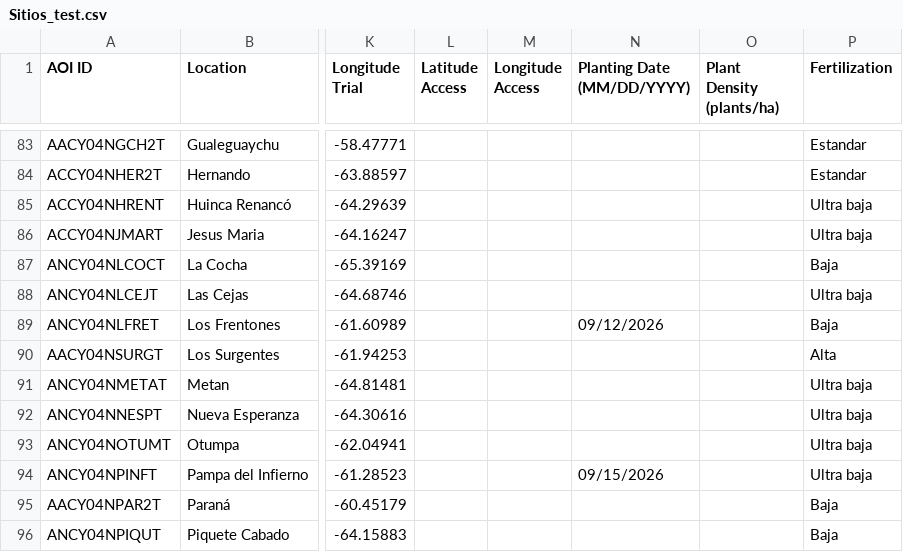
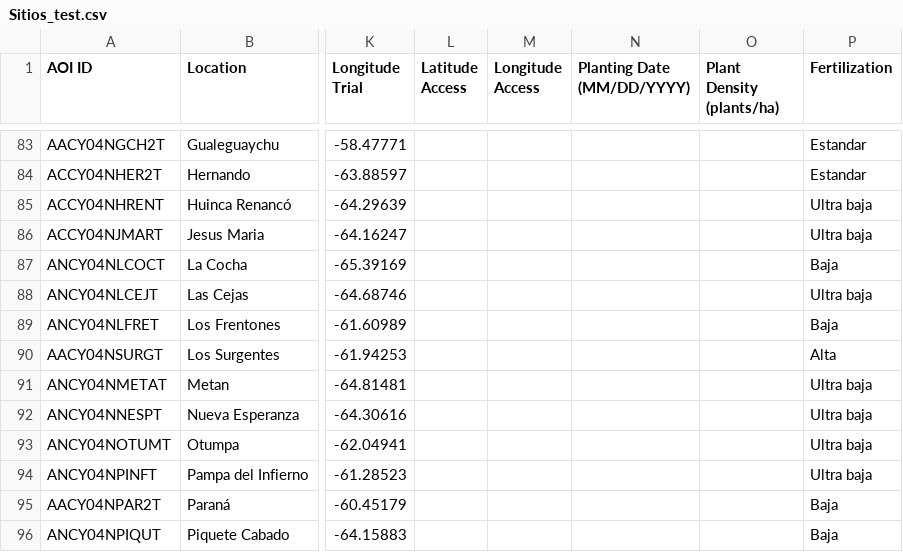
Before and after one commit to LAAR-TESTING-AR/field-trial-master-platform, a CSV file: Sitios_test.csv, drawn as a sheet; only a part is shown, gaps mark what is left out; the diff names each change by its address in the sheet, - before the commit and + after, or states it on an @@ line.

Commit message:
Actualizacion automatica de Sitios.csv desde SharePoint

```diff
--- a/Sitios_test.csv
+++ b/Sitios_test.csv
-N89 (Planting Date (MM/DD/YYYY)): 09/12/2026
+N89 (Planting Date (MM/DD/YYYY)): (empty)
-N94 (Planting Date (MM/DD/YYYY)): 09/15/2026
+N94 (Planting Date (MM/DD/YYYY)): (empty)
```
